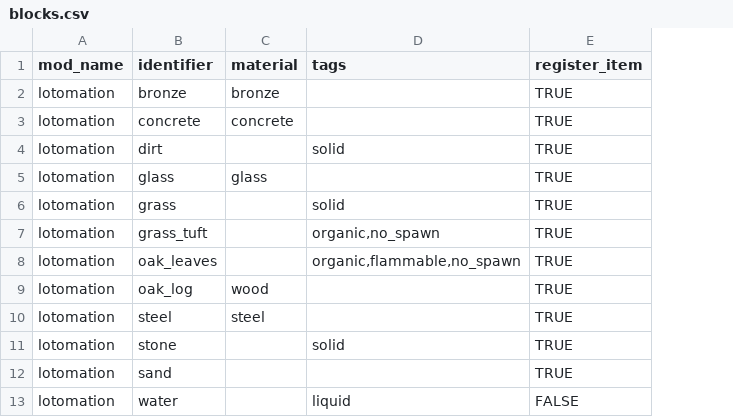
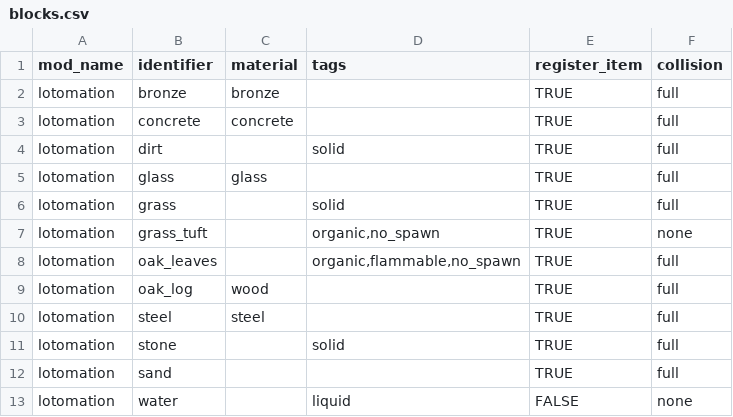
Before and after one commit to Maceris/Lotomation, a CSV file: plugins/Factory-Core/data/blocks.csv, drawn as a sheet; the diff names each change by its address in the sheet, - before the commit and + after, or states it on an @@ line.

```diff
--- a/plugins/Factory-Core/data/blocks.csv
+++ b/plugins/Factory-Core/data/blocks.csv
+column F (collision), rows 2-13: full | full | full | full | full | none | full | full | full | full | full | none
```
Also changed, not shown: 1 other file.
